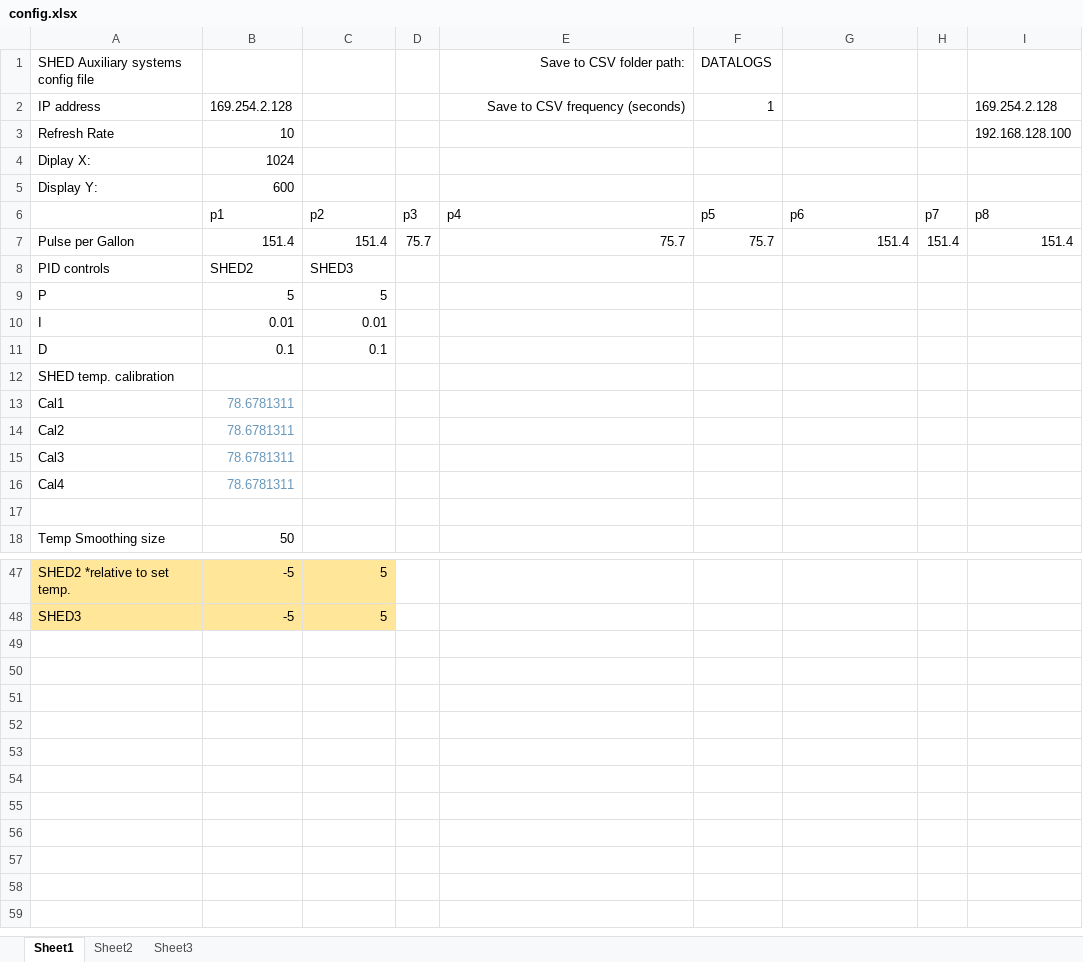
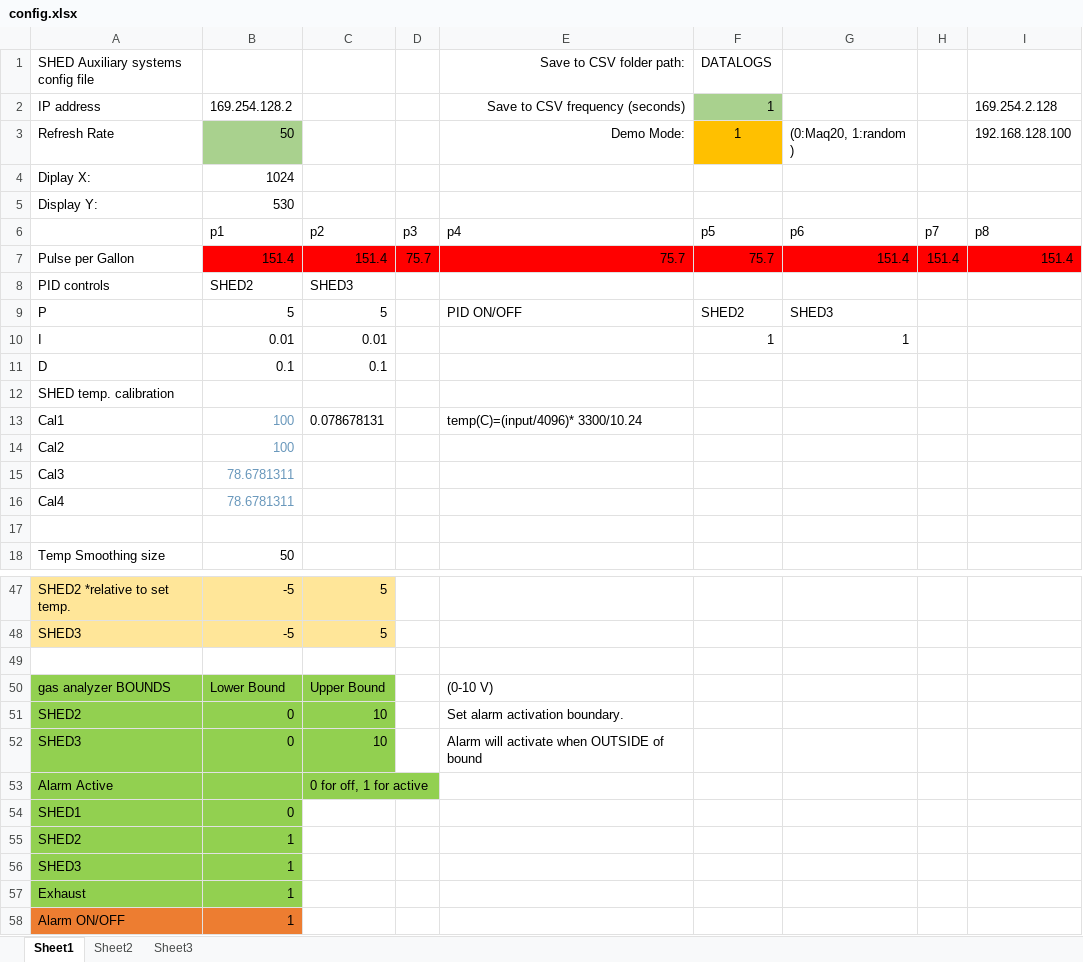
Before and after one commit to bj-russ/SHED_AUX, an Excel workbook: config/config.xlsx, sheet Sheet1, drawn as a sheet; only a part is shown, gaps mark what is left out; values as stored, in another font and other column widths than the file's, no borders; removed rows and columns are numbered as before the commit, all else as after; the diff covers the shown part only; the diff names each change by its address in the sheet, - before the commit and + after, or states it on an @@ line.

Commit message:
Add files via upload

```diff
--- a/config/config.xlsx (sheet Sheet1)
+++ b/config/config.xlsx (sheet Sheet1)
-B2: 169.254.2.128
+B2: 169.254.128.2
-F2 fill: none
+F2 fill: #A9D18E
-B3: 10
+B3: 50
-B3 fill: none
+B3 fill: #A9D18E
-E3 (Save to CSV folder path:): (empty)
+E3 (Save to CSV folder path:): Demo Mode:
-F3 (DATALOGS): (empty)
+F3 (DATALOGS): 1
-F3 fill: none
+F3 fill: #FFC000
-G3: (empty)
+G3: (0:Maq20, 1:random )
-B5: 600
+B5: 530
-B7:I7 fill: none
+B7:I7 fill: #FF0000
-E9 (Save to CSV folder path:): (empty)
+E9 (Save to CSV folder path:): PID ON/OFF
-F9 (DATALOGS): (empty)
+F9 (DATALOGS): SHED2
-G9: (empty)
+G9: SHED3
-F10 (DATALOGS): (empty)
+F10 (DATALOGS): 1
-G10: (empty)
+G10: 1
-row 13: Cal1 | 78.6781311
+row 13: Cal1 | 100 | 0.078678131 |  | temp(C)=(input/4096)* 3300/10.24
-B14: 78.6781311
+B14: 100
+row 49: (empty)
+row 50: gas analyzer BOUNDS | Lower Bound | Upper Bound |  | (0-10 V)
+row 51: SHED2 | 0 | 10 |  | Set alarm activation boundary.
+row 52: SHED3 | 0 | 10 |  | Alarm will activate when OUTSIDE of bound
+row 53: Alarm Active |  | 0 for off, 1 for active
+row 54: SHED1 | 0
+row 55: SHED2 | 1
+row 56: SHED3 | 1
+row 57: Exhaust | 1
+row 58: Alarm ON/OFF | 1
```
Also changed, not shown: 3 edited cells elsewhere in this sheet.
